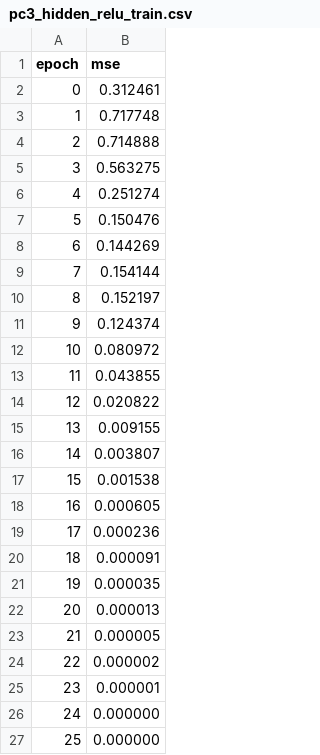
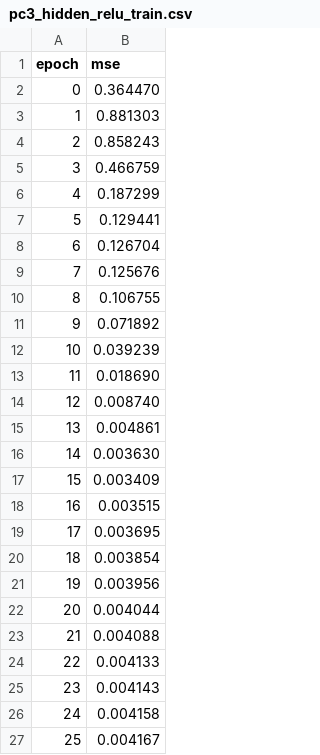
Before and after one commit to alskaf1293/neuralcomputer, a CSV file: runs/pc3_hidden_relu_train.csv, drawn as a sheet.

```diff
--- a/runs/pc3_hidden_relu_train.csv
+++ b/runs/pc3_hidden_relu_train.csv
@@ -1,27 +1,27 @@
 epoch,mse
-0,0.312461
-1,0.717748
-2,0.714888
-3,0.563275
-4,0.251274
-5,0.150476
-6,0.144269
-7,0.154144
-8,0.152197
-9,0.124374
-10,0.080972
-11,0.043855
-12,0.020822
-13,0.009155
-14,0.003807
-15,0.001538
-16,0.000605
-17,0.000236
-18,0.000091
-19,0.000035
-20,0.000013
-21,0.000005
-22,0.000002
-23,0.000001
-24,0.000000
-25,0.000000
+0,0.364470
+1,0.881303
+2,0.858243
+3,0.466759
+4,0.187299
+5,0.129441
+6,0.126704
+7,0.125676
+8,0.106755
+9,0.071892
+10,0.039239
+11,0.018690
+12,0.008740
+13,0.004861
+14,0.003630
+15,0.003409
+16,0.003515
+17,0.003695
+18,0.003854
+19,0.003956
+20,0.004044
+21,0.004088
+22,0.004133
+23,0.004143
+24,0.004158
+25,0.004167
```
Also changed, not shown: 12 other files.
